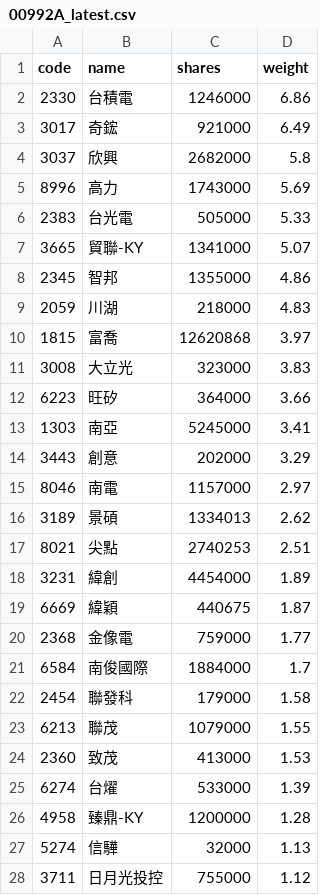
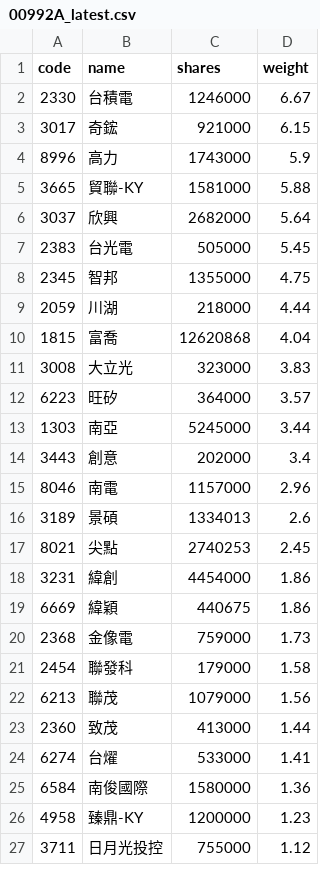
Before and after one commit to 4ru1013/capital-etf-00992a-portfolio, a CSV file: data/out/00992A_latest.csv, drawn as a sheet; only a part is shown; the diff covers the shown part only.

```diff
--- a/data/out/00992A_latest.csv
+++ b/data/out/00992A_latest.csv
@@ -1,28 +1,27 @@
 code,name,shares,weight
-2330,台積電,1246000,6.86
-3017,奇鋐,921000,6.49
-3037,欣興,2682000,5.8
-8996,高力,1743000,5.69
-2383,台光電,505000,5.33
-3665,貿聯-KY,1341000,5.07
-2345,智邦,1355000,4.86
-2059,川湖,218000,4.83
-1815,富喬,12620868,3.97
+2330,台積電,1246000,6.67
+3017,奇鋐,921000,6.15
+8996,高力,1743000,5.9
+3665,貿聯-KY,1581000,5.88
+3037,欣興,2682000,5.64
+2383,台光電,505000,5.45
+2345,智邦,1355000,4.75
+2059,川湖,218000,4.44
+1815,富喬,12620868,4.04
 3008,大立光,323000,3.83
-6223,旺矽,364000,3.66
-1303,南亞,5245000,3.41
-3443,創意,202000,3.29
-8046,南電,1157000,2.97
-3189,景碩,1334013,2.62
-8021,尖點,2740253,2.51
-3231,緯創,4454000,1.89
-6669,緯穎,440675,1.87
-2368,金像電,759000,1.77
-6584,南俊國際,1884000,1.7
+6223,旺矽,364000,3.57
+1303,南亞,5245000,3.44
+3443,創意,202000,3.4
+8046,南電,1157000,2.96
+3189,景碩,1334013,2.6
+8021,尖點,2740253,2.45
+3231,緯創,4454000,1.86
+6669,緯穎,440675,1.86
+2368,金像電,759000,1.73
 2454,聯發科,179000,1.58
-6213,聯茂,1079000,1.55
-2360,致茂,413000,1.53
-6274,台燿,533000,1.39
-4958,臻鼎-KY,1200000,1.28
-5274,信驊,32000,1.13
+6213,聯茂,1079000,1.56
+2360,致茂,413000,1.44
+6274,台燿,533000,1.41
+6584,南俊國際,1580000,1.36
+4958,臻鼎-KY,1200000,1.23
 3711,日月光投控,755000,1.12
```
Also changed, not shown: 2 added rows, 1 removed row and 11 edited cells elsewhere in this file, data/out/holdings/00992A_latest.csv, 4 other files.
